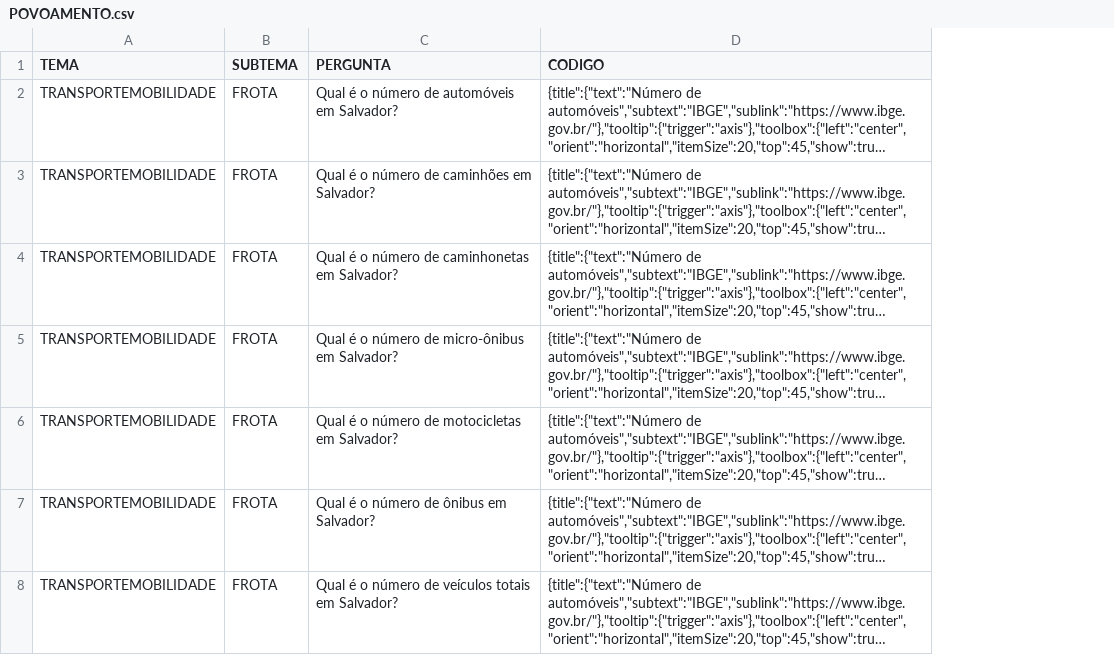
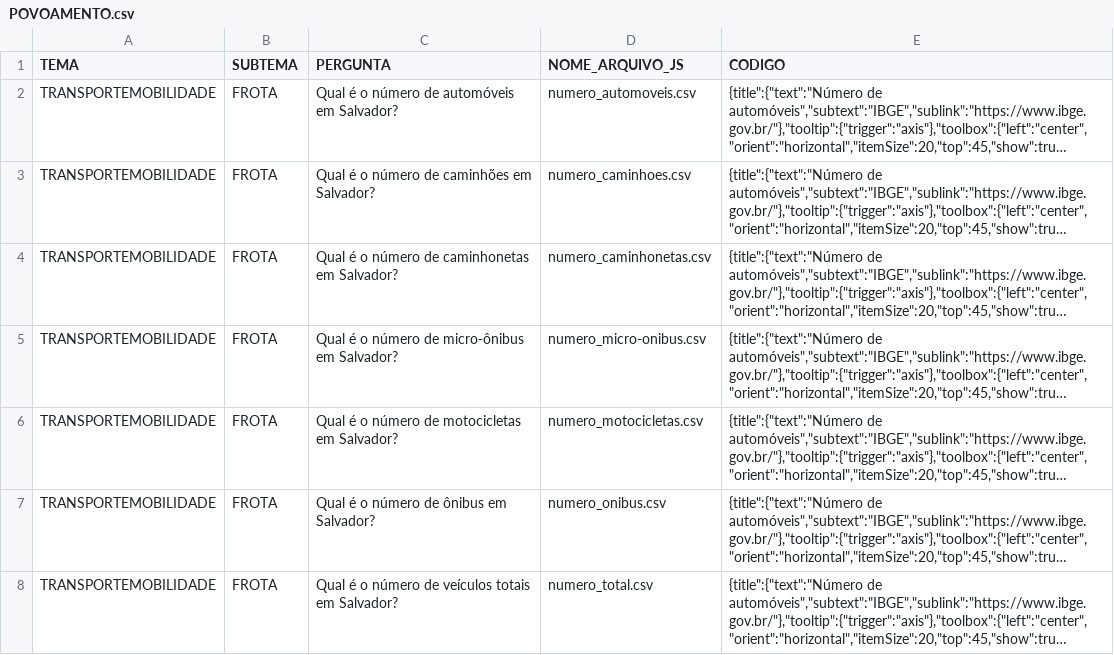
Before and after one commit to cienciadedadosnaep/rs_dados_dados_transp_mobilidade_frota, a CSV file: data/POVOAMENTO.csv, drawn as a sheet; long unchanged cells end in …; the diff names each change by its address in the sheet, - before the commit and + after, or states it on an @@ line.

Commit message:
Alteracao da lista de nomes de arquivos e arquivo povoamento

```diff
--- a/data/POVOAMENTO.csv
+++ b/data/POVOAMENTO.csv
+column D (NOME_ARQUIVO_JS), rows 2-8: numero_automoveis.csv | numero_caminhoes.csv | numero_caminhonetas.csv | numero_micro-onibus.csv | numero_motocicletas.csv | numero_onibus.csv | numero_total.csv
```
Also changed, not shown: data/TEMA_SUBTEMA_P_No - TRASNPORTEMOBILIDADE.csv, 6 other files.
